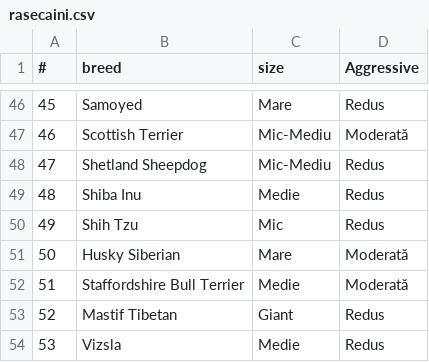
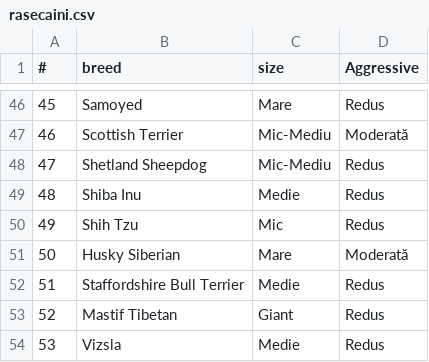
Before and after one commit to babthevan/dog-breeds, a CSV file: rasecaini.csv, drawn as a sheet; only a part is shown, gaps mark what is left out.

Commit message:
rasecaini.csv

```diff
--- a/rasecaini.csv
+++ b/rasecaini.csv
@@ -51,3 +51,3 @@
 50;Husky Siberian;Mare;Moderată;;;
-51;Staffordshire Bull Terrier;Medie;Moderată;;;
+51;Staffordshire Bull Terrier;Medie;Redus;;;
 52;Mastif Tibetan;Giant;Redus;;;
```
